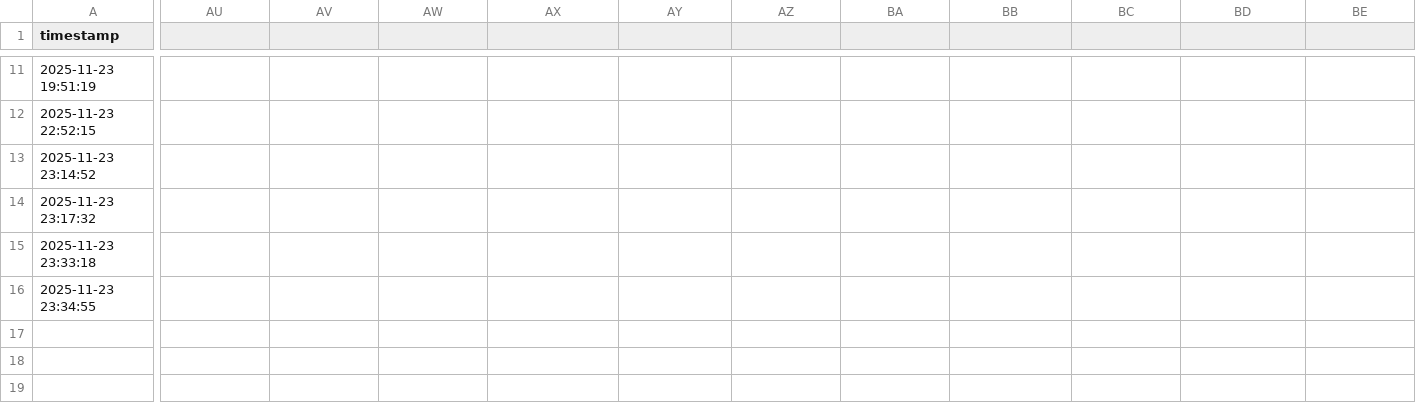
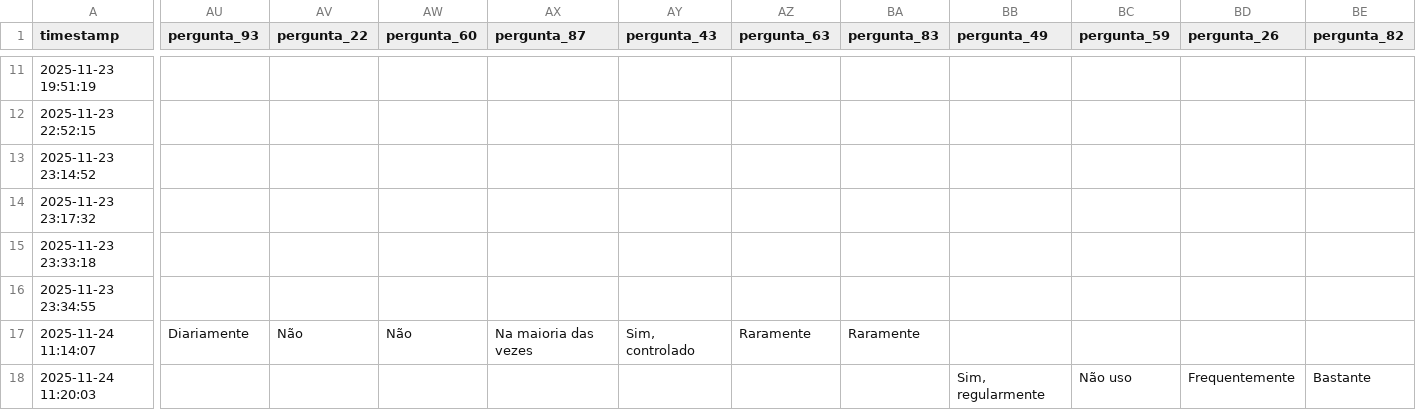
Before and after one commit to Eduardodanield/Conecta_60Plus, a CSV file: dados_pacientes.csv, drawn as a sheet; only a part is shown, gaps mark what is left out; rows hold the shown columns only; the diff covers the shown part only; the diff names each change by its address in the sheet, - before the commit and + after, or states it on an @@ line.

```diff
--- a/dados_pacientes.csv
+++ b/dados_pacientes.csv
-AU1: (empty)
+AU1: pergunta_93
-AV1: (empty)
+AV1: pergunta_22
-AW1: (empty)
+AW1: pergunta_60
-AX1: (empty)
+AX1: pergunta_87
-AY1: (empty)
+AY1: pergunta_43
-AZ1: (empty)
+AZ1: pergunta_63
-BA1: (empty)
+BA1: pergunta_83
-BB1: (empty)
+BB1: pergunta_49
-BC1: (empty)
+BC1: pergunta_59
-BD1: (empty)
+BD1: pergunta_26
-BE1: (empty)
+BE1: pergunta_82
+row 17: 2025-11-24 11:14:07 | Diariamente | Não | Não | Na maioria das vezes | Sim, controlado | Raramente | Raramente
+row 18: 2025-11-24 11:20:03 |  |  |  |  |  |  |  | Sim, regularmente | Não uso | Frequentemente | Bastante
```
Also changed, not shown: 5 edited cells elsewhere in this file, 13 other files.
